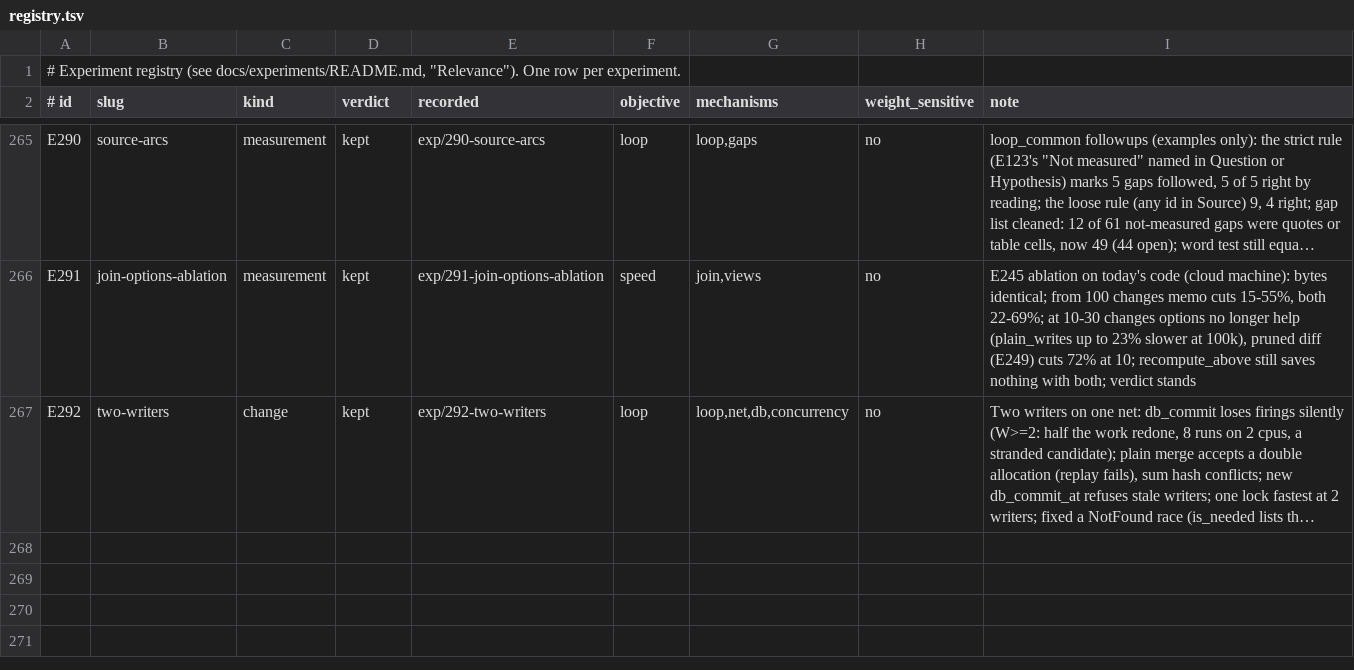
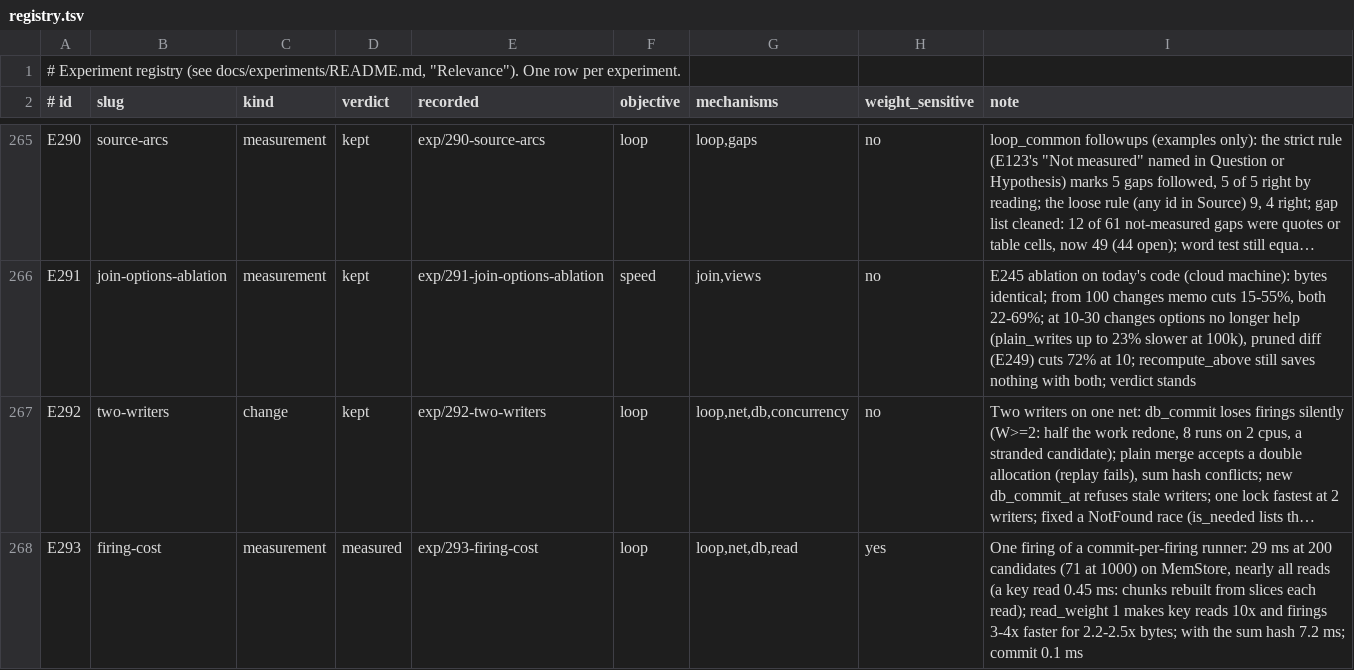
Before and after one commit to han-so1omon/ikam, a TSV file: docs/experiments/registry.tsv, drawn as a sheet; only a part is shown, gaps mark what is left out; long unchanged cells end in …; the diff names each change by its address in the sheet, - before the commit and + after, or states it on an @@ line.

```diff
--- a/docs/experiments/registry.tsv
+++ b/docs/experiments/registry.tsv
+row 268: E293 | firing-cost | measurement | measured | exp/293-firing-cost | loop | loop,net,db,read | yes | One firing of a commit-per-firing runner: 29 ms at 200 candidates (71 at 1000) on MemStore, nearly all reads (a key read 0.45 ms: chunks rebuilt from slices each read); read_weight 1 makes key reads 10x and firings 3-4x faster for 2.2-2.5x bytes; with the sum hash 7.2 ms; commit 0.1 ms
```
Also changed, not shown: 3 other files.
